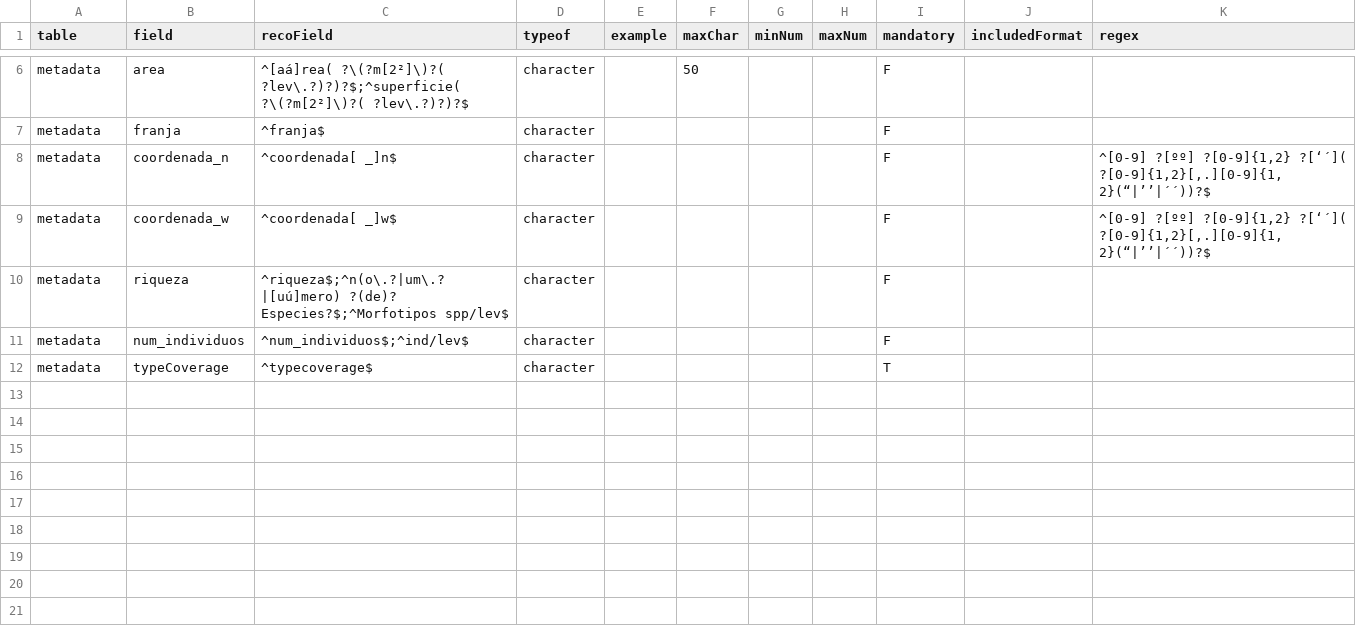
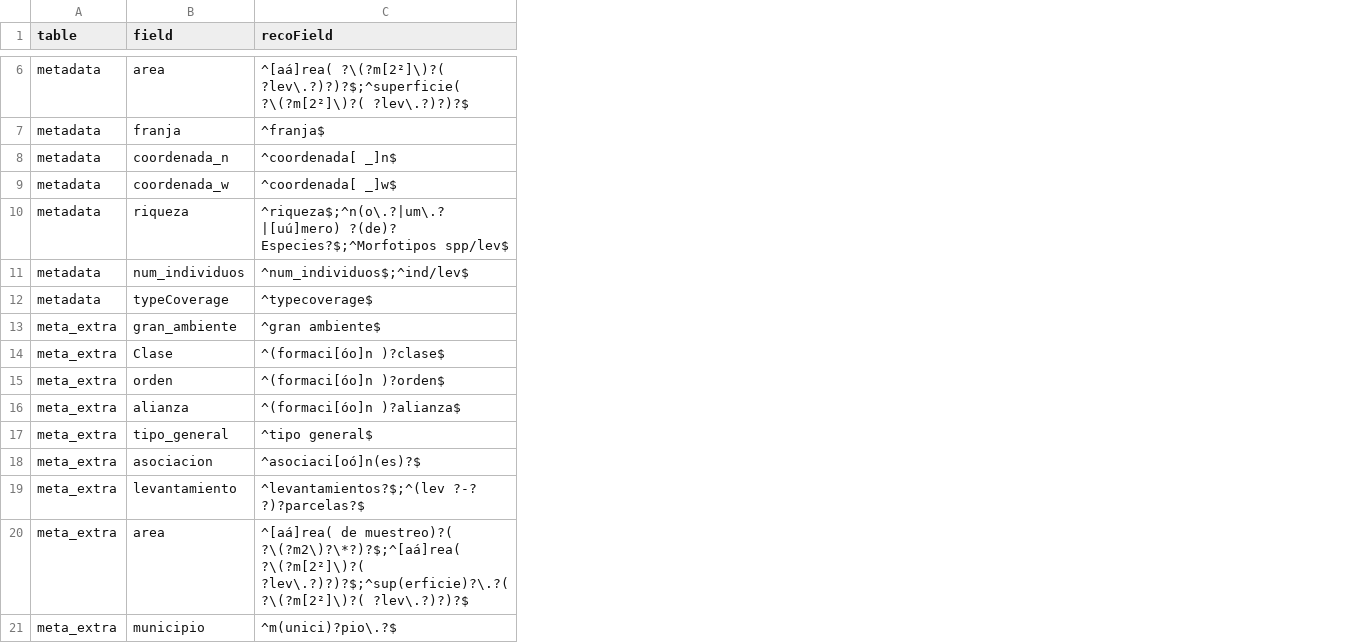
Before and after one commit to PEM-Humboldt/sibPlot, a CSV file: inputSpec/spec_fitoRangelXl_prefor.csv, drawn as a sheet; only a part is shown, gaps mark what is left out; removed rows and columns are numbered as before the commit, all else as after; the diff covers the shown part only; the diff names each change by its address in the sheet, - before the commit and + after, or states it on an @@ line.

Commit message:
Preformat phytosociology+Various bug fixes
* work on specs
    + add preformating spec for the extra_meta tables
	  + added ... to the functions test_regex in order to use ignore.case
* fix bugs
   + bug treated_taxo/taxo_treated confusion on getTaxonomy function
   + bug apply returning matrices instead of lists in square recognition from composition files
* included a source_rmd to avoid having to create .R scripts from Rmd files
* added general function for recognizing type of tables in Rangel's phytosociology files
* added master functions for reading Rangel's phytosociology files

```diff
--- a/inputSpec/spec_fitoRangelXl_prefor.csv
+++ b/inputSpec/spec_fitoRangelXl_prefor.csv
-column D (typeof), rows 6-12: all character
-column E (example), empty
-column F (maxChar), row 6: 50
-column G (minNum), empty
-column H (maxNum), empty
-column I (mandatory), rows 6-12: F | F | F | F | F | F | T
-column J (includedFormat), empty
-column K (regex), rows 8-9: ^[0-9] ?[ºº] ?[0-9]{1,2} ?[‘´]( ?[0-9]{1,2}[,.][0-9]{1,2}(“|’’|´´))?$ | ^[0-9] ?[ºº] ?[0-9]{1,2} ?[‘´]( ?[0-9]{1,2}[,.][0-9]{1,2}(“|’’|´´))?$
+row 13: meta_extra | gran_ambiente | ^gran ambiente$
+row 14: meta_extra | Clase | ^(formaci[óo]n )?clase$
+row 15: meta_extra | orden | ^(formaci[óo]n )?orden$
+row 16: meta_extra | alianza | ^(formaci[óo]n )?alianza$
+row 17: meta_extra | tipo_general | ^tipo general$
+row 18: meta_extra | asociacion | ^asociaci[oó]n(es)?$
+row 19: meta_extra | levantamiento | ^levantamientos?$;^(lev ?-? ?)?parcelas?$
+row 20: meta_extra | area | ^[aá]rea( de muestreo)?( ?\(?m2\)?\*?)?$;^[aá]rea( ?\(?m[2²]\)?( ?lev\.?)?)?$;^sup(erficie)?\.?( ?\(?m[2²]\)?( ?lev\.?)?)?$
+row 21: meta_extra | municipio | ^m(unici)?pio\.?$
```
Also changed, not shown: 9 added rows elsewhere in this file, 4 other files.
